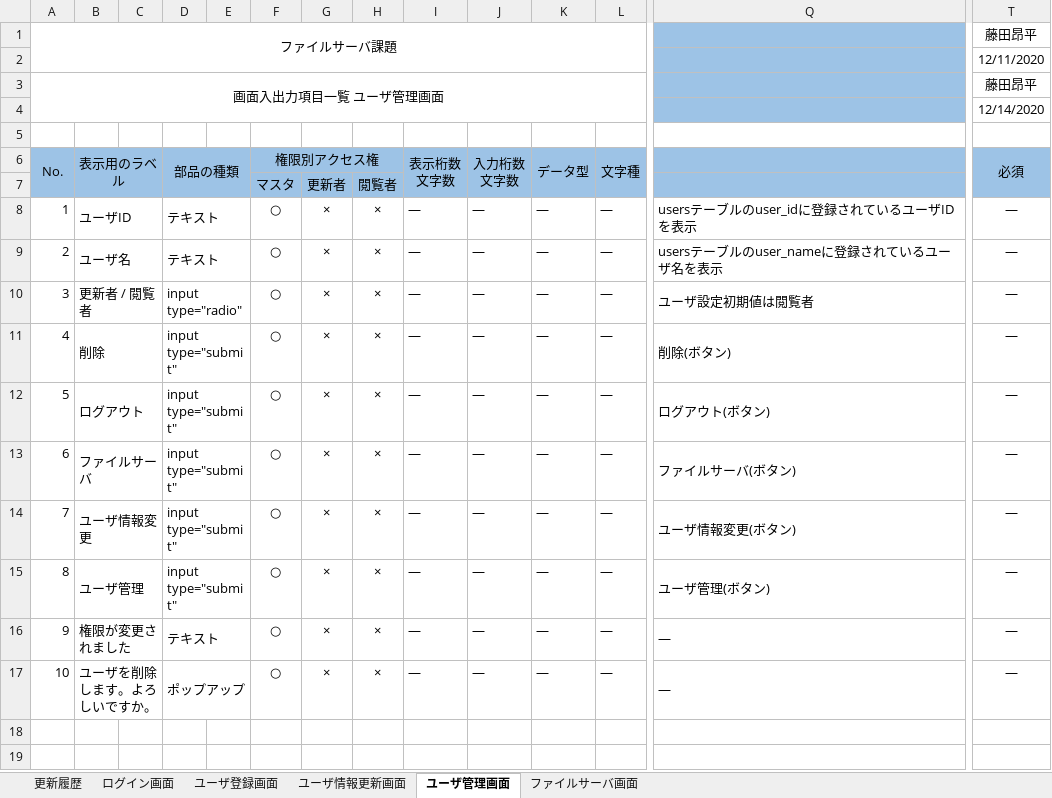
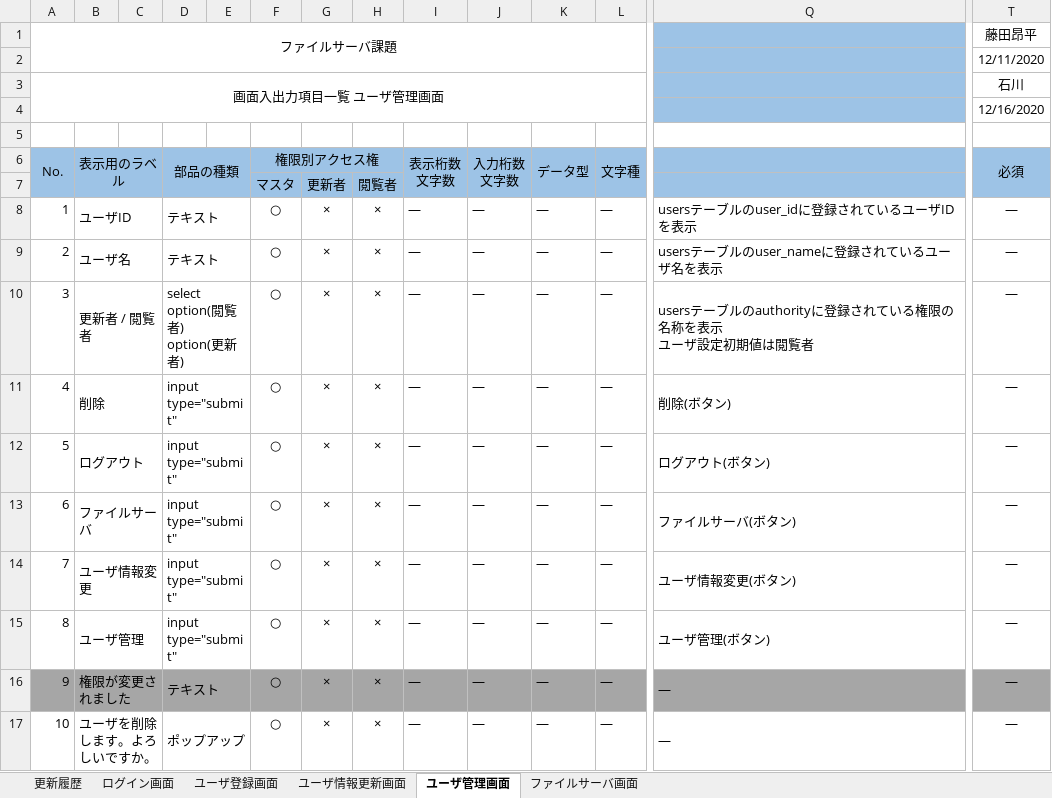
Before and after one commit to hirane/spring-project, an Excel workbook: document/【ファイルサーバ課題】画面入出力項目一覧.xlsx, sheet ユーザ管理画面, drawn as a sheet; only a part is shown, gaps mark what is left out; values as stored, in another font and other column widths than the file's, no borders; ↵ is a line break in a cell; the diff covers the shown part only; the diff names each change by its address in the sheet, - before the commit and + after, or states it on an @@ line.

Commit message:
ri-ishikawa
ユーザ管理画面の権限変更フォーム変更に伴い対象ドキュメントを修正

```diff
--- a/document/【ファイルサーバ課題】画面入出力項目一覧.xlsx (sheet ユーザ管理画面)
+++ b/document/【ファイルサーバ課題】画面入出力項目一覧.xlsx (sheet ユーザ管理画面)
-T3 (必須): 藤田昂平
+T3 (必須): 石川
-T4 (必須): 12/14/2020
+T4 (必須): 12/16/2020
-D10 (部品の種類): input type="radio"
+D10 (部品の種類): select ↵ option(閲覧者) ↵ option(更新者)
-Q10: ユーザ設定初期値は閲覧者
+Q10: usersテーブルのauthorityに登録されている権限の名称を表示 ↵ ユーザ設定初期値は閲覧者
-A16:T16 fill: none
+A16:T16 fill: #A6A6A6
```
Also changed, not shown: cell formats elsewhere in this sheet, sheet 更新履歴, document/【ファイルサーバ課題】画面アクション定義書.xlsx, 3 other files.
